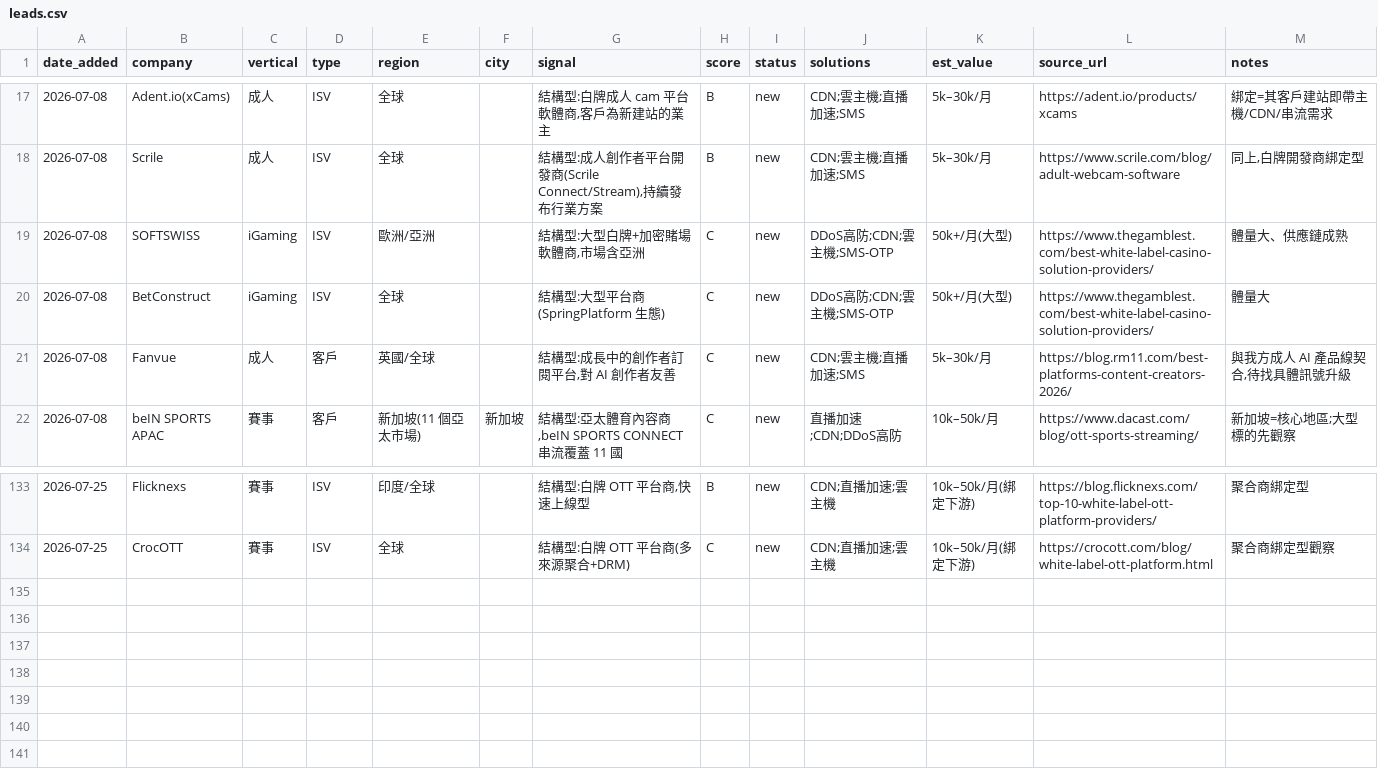
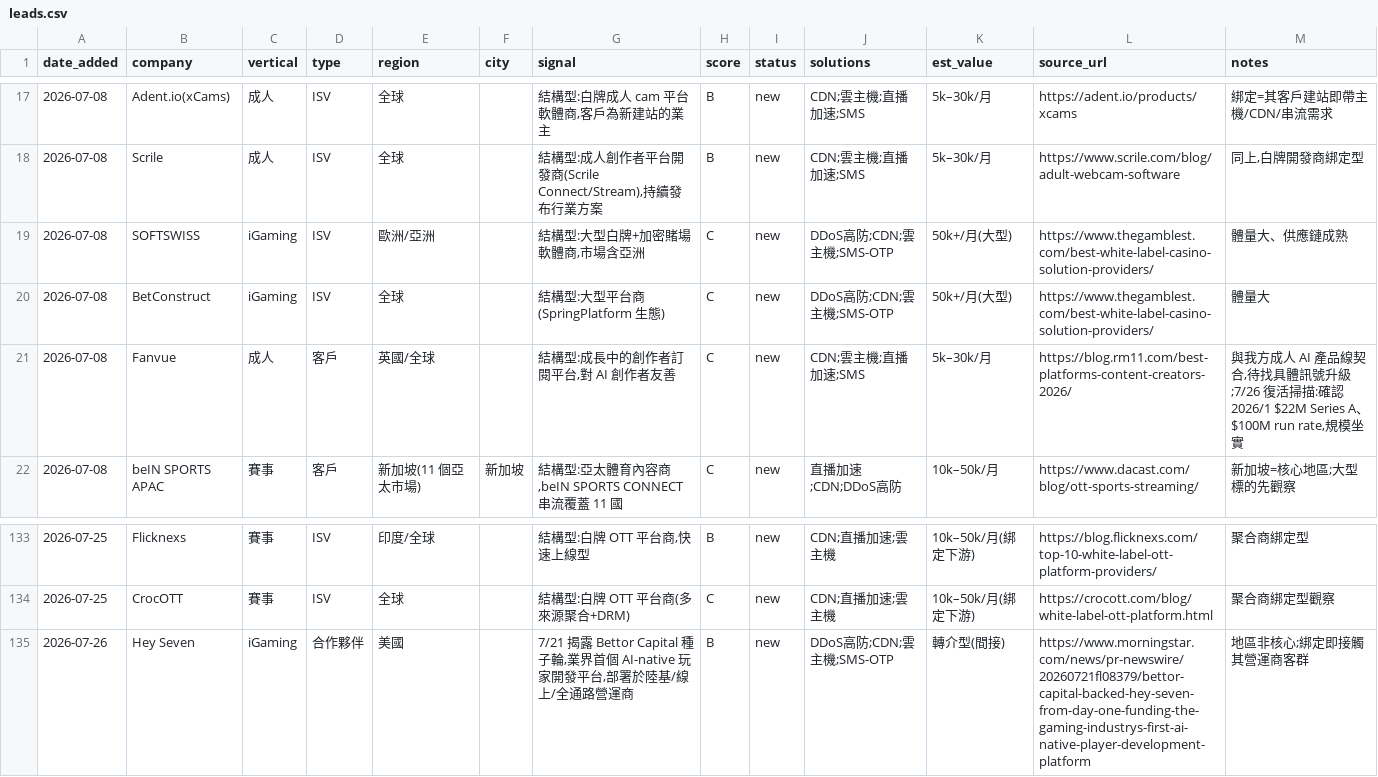
Before and after one commit to michael80321/AIBD, a CSV file: leads/leads.csv, drawn as a sheet; only a part is shown, gaps mark what is left out; the diff names each change by its address in the sheet, - before the commit and + after, or states it on an @@ line.

```diff
--- a/leads/leads.csv
+++ b/leads/leads.csv
-M21 (notes): …訊號升級
+M21 (notes): …訊號升級;7/26 復活掃描:確認 2026/1 $22M Series A、$100M run rate,規模坐實
+row 135: 2026-07-26 | Hey Seven | iGaming | 合作夥伴 | 美國 |  | 7/21 揭露 Bettor Capital 種子輪,業界首個 AI-native 玩家開發平台,部署於陸基/線上/全通路營運商 | B | new | DDoS高防;CDN;雲主機;SMS-OTP | 轉介型(間接) | https://www.morningstar.com/news/pr-newswire/20260721fl08379/bettor-capital-backed-hey-seven-from-day-one-funding-the-gaming-industrys-first-ai-native-player-development-platform | 地區非核心;綁定即接觸其營運商客群
```
Also changed, not shown: 4 other files.
